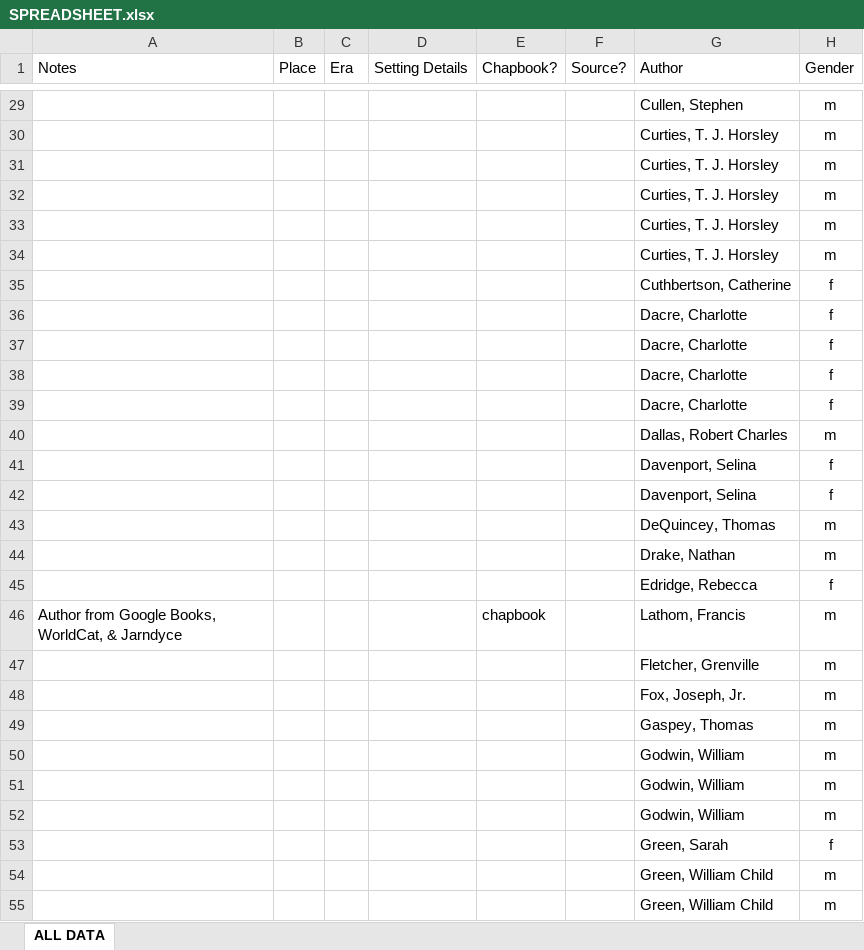
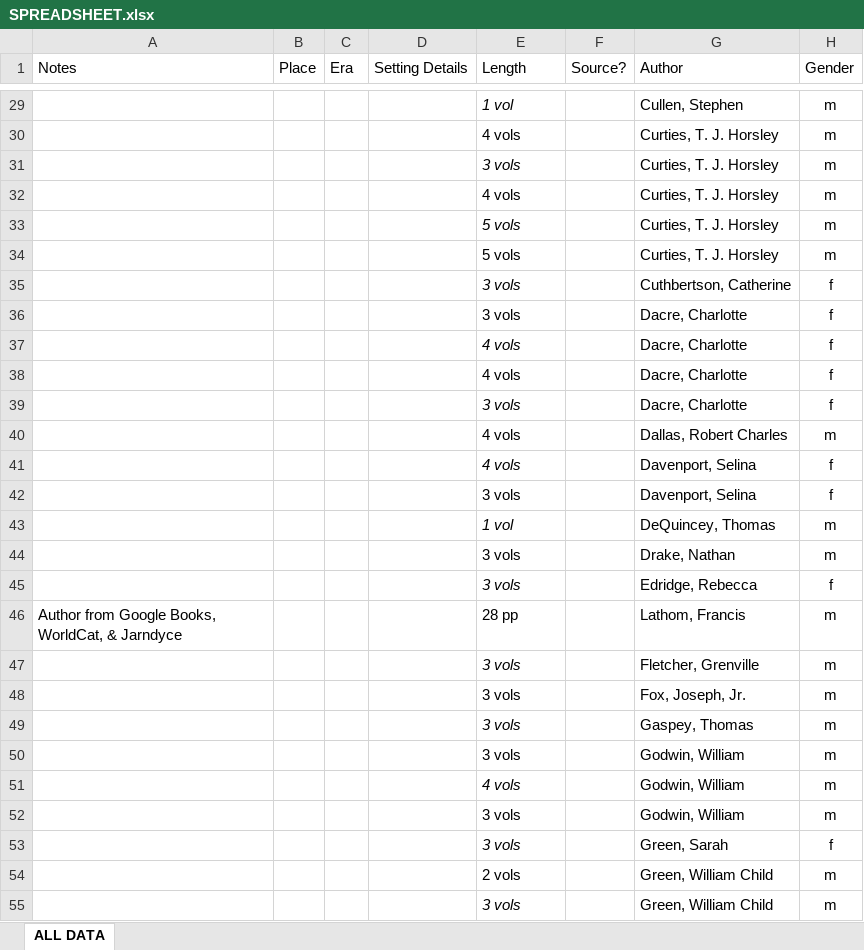
Before and after one commit to lawrenceevalyn/MASTERS-ESSAY, an Excel workbook: SPREADSHEET.xlsx, sheet ALL DATA, drawn as a sheet; only a part is shown, gaps mark what is left out; values as stored, in another font and other column widths than the file's, no borders; the diff covers the shown part only; the diff names each change by its address in the sheet, - before the commit and + after, or states it on an @@ line.

Commit message:
added length to spreadsheet

```diff
--- a/SPREADSHEET.xlsx (sheet ALL DATA)
+++ b/SPREADSHEET.xlsx (sheet ALL DATA)
-E1: Chapbook?
+E1: Length
-E29 (Length): (empty)
+E29 (Length): 1 vol
-E30 (Length): (empty)
+E30 (Length): 4 vols
-E31 (Length): (empty)
+E31 (Length): 3 vols
-E32 (Length): (empty)
+E32 (Length): 4 vols
-E33:E34 (Length): (empty)
+E33:E34 (Length): 5 vols
-E35:E36 (Length): (empty)
+E35:E36 (Length): 3 vols
-E37:E38 (Length): (empty)
+E37:E38 (Length): 4 vols
-E39 (Length): (empty)
+E39 (Length): 3 vols
-E40:E41 (Length): (empty)
+E40:E41 (Length): 4 vols
-E42 (Length): (empty)
+E42 (Length): 3 vols
-E43 (Length): (empty)
+E43 (Length): 1 vol
-E44:E45 (Length): (empty)
+E44:E45 (Length): 3 vols
-E46 (Length): chapbook
+E46 (Length): 28 pp
-E47:E50 (Length): (empty)
+E47:E50 (Length): 3 vols
-E51 (Length): (empty)
+E51 (Length): 4 vols
-E52:E53 (Length): (empty)
+E52:E53 (Length): 3 vols
-E54 (Length): (empty)
+E54 (Length): 2 vols
-E55 (Length): (empty)
+E55 (Length): 3 vols
```
Also changed, not shown: 181 edited cells and cell formats elsewhere in this sheet.
